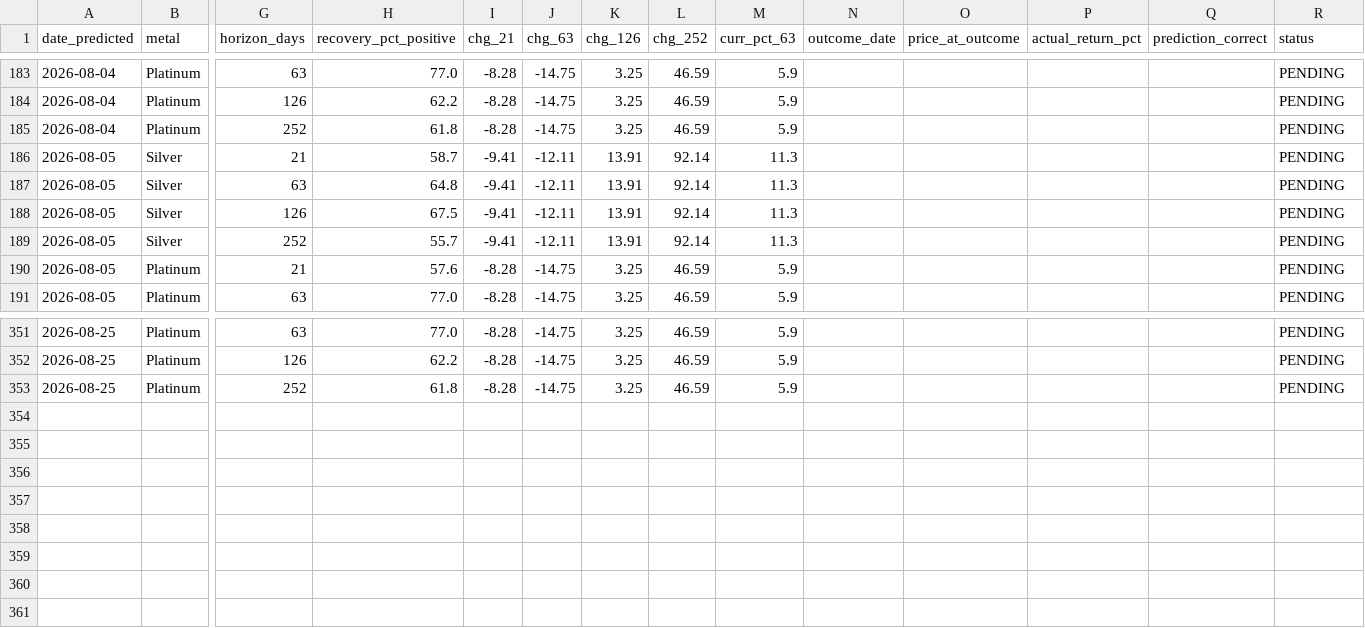
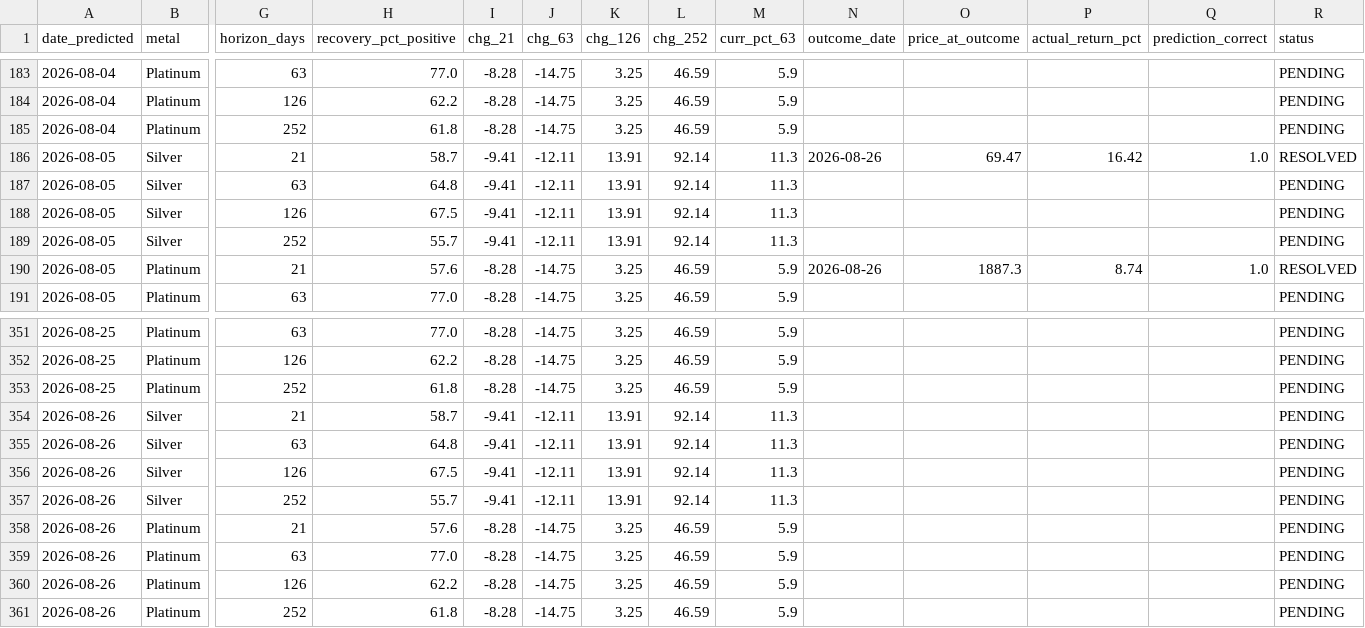
Before and after one commit to quantarram/quant-regime-research, a CSV file: notebooks/metals_predictions.csv, drawn as a sheet; only a part is shown, gaps mark what is left out; rows hold the shown columns only; the diff names each change by its address in the sheet, - before the commit and + after, or states it on an @@ line.

```diff
--- a/notebooks/metals_predictions.csv
+++ b/notebooks/metals_predictions.csv
-N186 (outcome_date): (empty)
+N186 (outcome_date): 2026-08-26
-O186 (price_at_outcome): (empty)
+O186 (price_at_outcome): 69.47
-P186 (actual_return_pct): (empty)
+P186 (actual_return_pct): 16.42
-Q186 (prediction_correct): (empty)
+Q186 (prediction_correct): 1.0
-R186 (status): PENDING
+R186 (status): RESOLVED
-N190 (outcome_date): (empty)
+N190 (outcome_date): 2026-08-26
-O190 (price_at_outcome): (empty)
+O190 (price_at_outcome): 1887.3
-P190 (actual_return_pct): (empty)
+P190 (actual_return_pct): 8.74
-Q190 (prediction_correct): (empty)
+Q190 (prediction_correct): 1.0
-R190 (status): PENDING
+R190 (status): RESOLVED
+row 354: 2026-08-26 | Silver | 21 | 58.7 | -9.41 | -12.11 | 13.91 | 92.14 | 11.3 |  |  |  |  | PENDING
+row 355: 2026-08-26 | Silver | 63 | 64.8 | -9.41 | -12.11 | 13.91 | 92.14 | 11.3 |  |  |  |  | PENDING
+row 356: 2026-08-26 | Silver | 126 | 67.5 | -9.41 | -12.11 | 13.91 | 92.14 | 11.3 |  |  |  |  | PENDING
+row 357: 2026-08-26 | Silver | 252 | 55.7 | -9.41 | -12.11 | 13.91 | 92.14 | 11.3 |  |  |  |  | PENDING
+row 358: 2026-08-26 | Platinum | 21 | 57.6 | -8.28 | -14.75 | 3.25 | 46.59 | 5.9 |  |  |  |  | PENDING
+row 359: 2026-08-26 | Platinum | 63 | 77.0 | -8.28 | -14.75 | 3.25 | 46.59 | 5.9 |  |  |  |  | PENDING
+row 360: 2026-08-26 | Platinum | 126 | 62.2 | -8.28 | -14.75 | 3.25 | 46.59 | 5.9 |  |  |  |  | PENDING
+row 361: 2026-08-26 | Platinum | 252 | 61.8 | -8.28 | -14.75 | 3.25 | 46.59 | 5.9 |  |  |  |  | PENDING
```
Also changed, not shown: notebooks/gold_predictions.csv, notebooks/ibkr_paper_ledger.csv, 5 other files.
